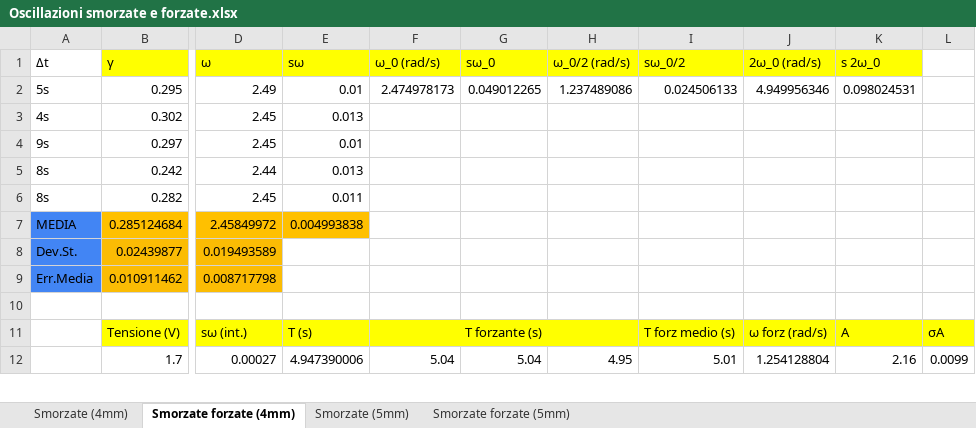
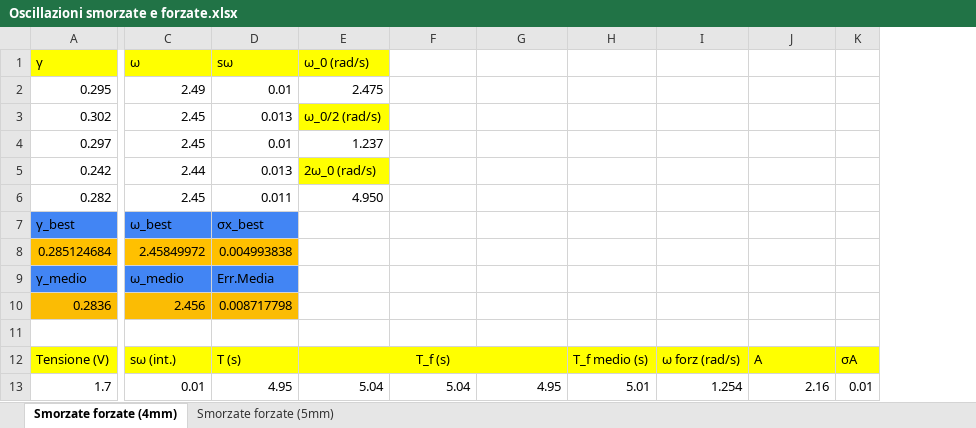
Before and after one commit to matteodeclich/Esperienze-in-laboratorio, an Excel workbook: Oscillazioni smorzate e forzate.xlsx, sheet Smorzate forzate (4mm), drawn as a sheet; only a part is shown, gaps mark what is left out; values as stored, in another font and other column widths than the file's, no borders; removed rows and columns are numbered as before the commit, all else as after; rows hold the shown columns only; the diff covers the shown part only; the diff names each change by its address in the sheet, - before the commit and + after, or states it on an @@ line.

```diff
--- a/Oscillazioni smorzate e forzate.xlsx (sheet Smorzate forzate (4mm))
+++ b/Oscillazioni smorzate e forzate.xlsx (sheet Smorzate forzate (4mm))
-sheet tab: Smorzate (4mm)
-sheet tab: Smorzate (5mm)
-column A, rows 1-7: Δt | 5s | 4s | 9s | 8s | 8s | MEDIA
-column I, rows 1-2: sω_0/2 | 0.024506133; rows 11-12: T forz medio (s) | 5.01
-column J, rows 1-2: 2ω_0 (rad/s) | 4.949956346; rows 11-12: ω forz (rad/s) | 1.254128804
+column H, rows 12-13: T_f medio (s) | 5.01
+column I, rows 12-13: ω forz (rad/s) | 1.254
-column L, rows 11-12: σA | 0.0099
+column K, rows 12-13: σA | 0.01
-F1: sω_0
+F1: (empty)
-F1:G1 fill: #FFFF00
+F1:G1 fill: none
-G1: ω_0/2 (rad/s)
+G1: (empty)
-J1: s 2ω_0
+J1: (empty)
-J1 fill: #FFFF00
+J1 fill: none
-E2: 2.474978173
+E2: 2.475
-F2: 0.049012265
+F2: (empty)
-G2: 1.237489086
+G2: (empty)
-J2: 0.098024531
+J2: (empty)
-E3: (empty)
+E3: ω_0/2 (rad/s)
-E3 fill: none
+E3 fill: #FFFF00
-E4: (empty)
+E4: 1.237
-E5: (empty)
+E5: 2ω_0 (rad/s)
-E5 fill: none
+E5 fill: #FFFF00
-E6: (empty)
+E6: 4.950
+row 7: γ_best | ω_best | σx_best
-row 8: Dev.St. | 0.02439877 | 0.019493589
-row 9: Err.Media | 0.010911462 | 0.008717798
+row 9: γ_medio | ω_medio | Err.Media
+row 10: 0.2836 | 2.456 | 0.008717798
-E12: T forzante (s)
+E12: T_f (s)
-C13: 0.00027
+C13: 0.01
-D13: 4.947390006
+D13: 4.95
```
Also changed, not shown: 2 removed rows, 29 edited cells, cell formats and merged cells elsewhere in this sheet, sheet Smorzate forzate (5mm), formulas that keep their value.
